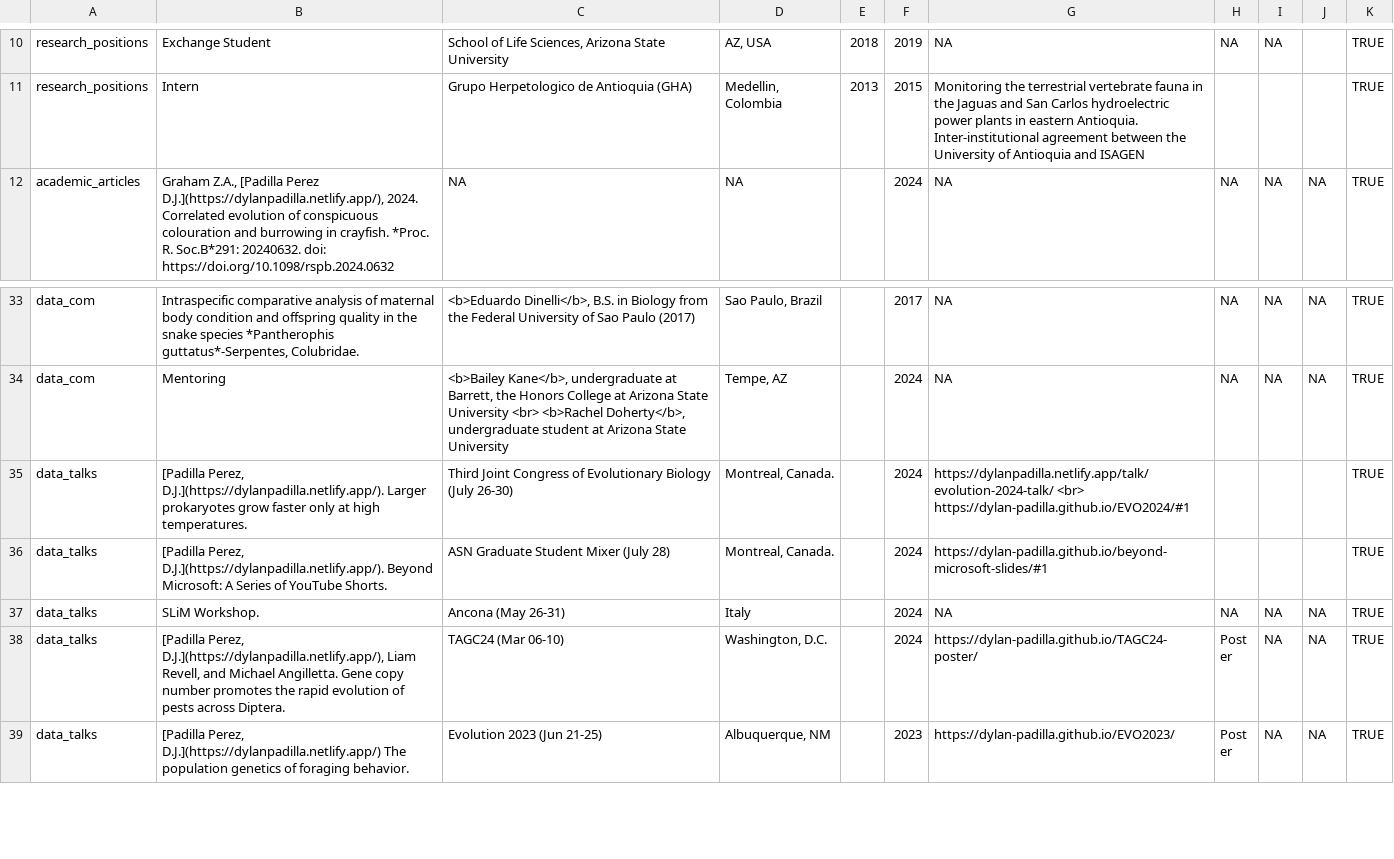
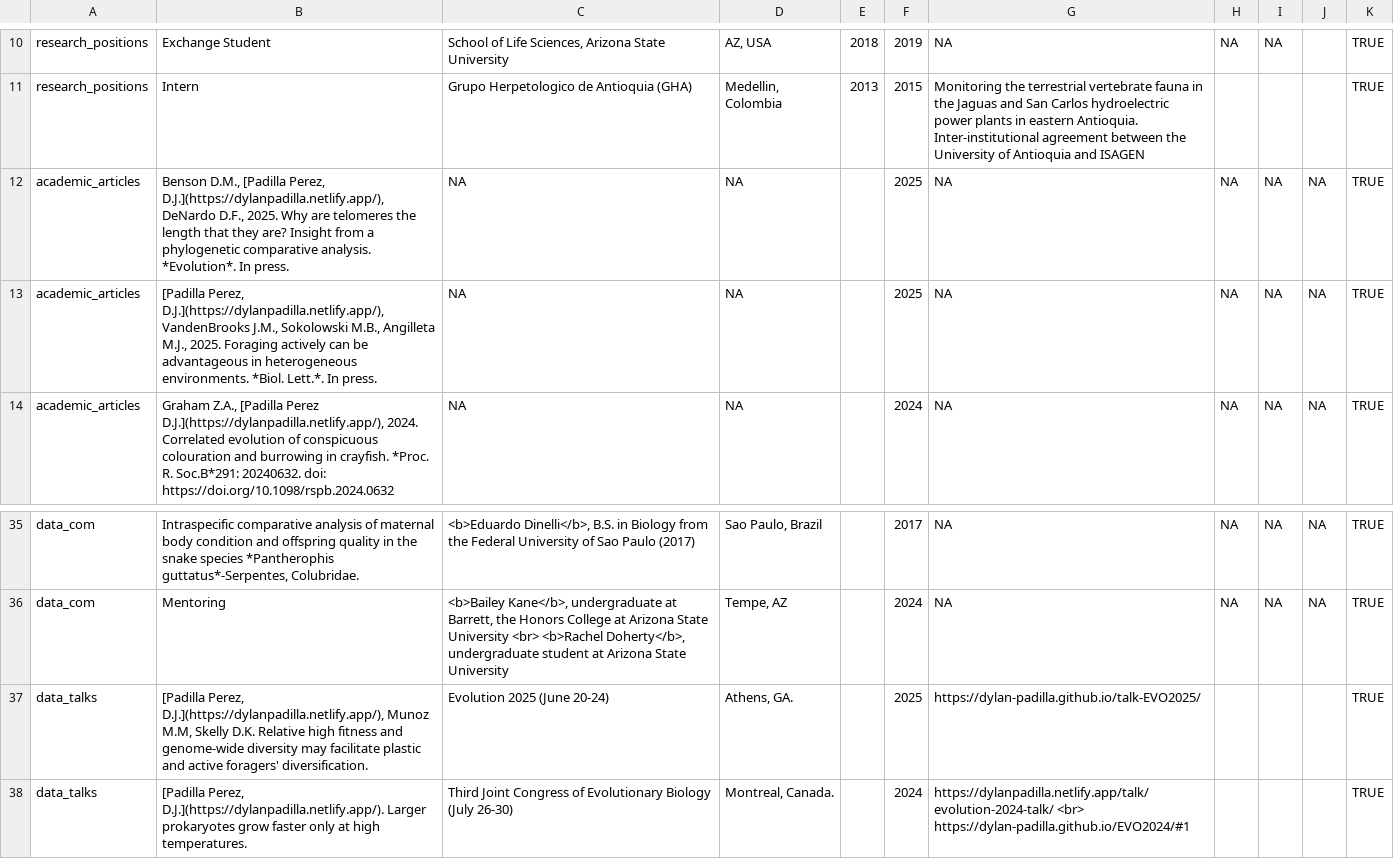
Before and after one commit to Dylan-Padilla/pagedown-cv, a CSV file: entries.csv, drawn as a sheet; only a part is shown, gaps mark what is left out; the shorter side is filled out with more unchanged rows.

Commit message:
adding talk, papers, Bio info

```diff
--- a/entries.csv
+++ b/entries.csv
@@ -11,2 +11,4 @@ research_positions,Exchange Student,"School of Life Sciences, Arizona State Univ
 research_positions,Intern,Grupo Herpetologico de Antioquia (GHA),"Medellin, Colombia",2013,2015,Monitoring the terrestrial vertebrate fauna in the Jaguas and San Carlos hydroelectric power plants in eastern Antioquia. Inter-institutional agreement between the University of Antioquia and ISAGEN,,,,TRUE
+academic_articles,"Benson D.M., [Padilla Perez, D.J.](https://dylanpadilla.netlify.app/), DeNardo D.F., 2025. Why are telomeres the length that they are? Insight from a phylogenetic comparative analysis. *Evolution*. In press.",NA,NA,,2025,NA,NA,NA,NA,TRUE
+academic_articles,"[Padilla Perez, D.J.](https://dylanpadilla.netlify.app/), VandenBrooks J.M., Sokolowski M.B., Angilleta M.J., 2025. Foraging actively can be advantageous in heterogeneous environments. *Biol. Lett.*. In press.",NA,NA,,2025,NA,NA,NA,NA,TRUE
 academic_articles,"Graham Z.A., [Padilla Perez D.J.](https://dylanpadilla.netlify.app/), 2024. Correlated evolution of conspicuous colouration and burrowing in crayfish. *Proc. R. Soc.B*291: 20240632. doi: https://doi.org/10.1098/rspb.2024.0632",NA,NA,,2024,NA,NA,NA,NA,TRUE
@@ -34,2 +36,3 @@ data_com,"Intraspecific comparative analysis of maternal body condition and offs
 data_com,Mentoring,"<b>Bailey Kane</b>, undergraduate at Barrett, the Honors College at Arizona State University <br> <b>Rachel Doherty</b>, undergraduate student at Arizona State University","Tempe, AZ",,2024,NA,NA,NA,NA,TRUE
+data_talks,"[Padilla Perez, D.J.](https://dylanpadilla.netlify.app/), Munoz M.M, Skelly D.K. Relative high fitness and genome-wide diversity may facilitate plastic and active foragers' diversification.",Evolution 2025 (June 20-24),"Athens, GA.",,2025,https://dylan-padilla.github.io/talk-EVO2025/,,,,TRUE
 data_talks,"[Padilla Perez, D.J.](https://dylanpadilla.netlify.app/). Larger prokaryotes grow faster only at high temperatures.",Third Joint Congress of Evolutionary Biology (July 26-30),"Montreal, Canada.",,2024,https://dylanpadilla.netlify.app/talk/evolution-2024-talk/ <br> https://dylan-padilla.github.io/EVO2024/#1,,,,TRUE
```
Also changed, not shown: 4 other files.
